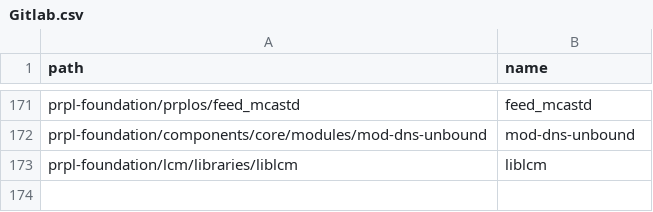
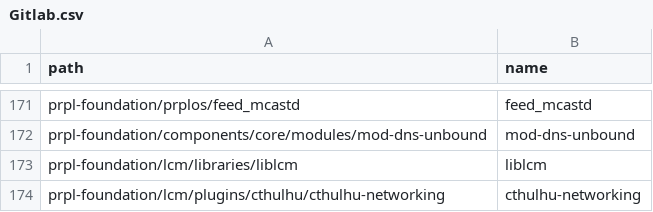
Before and after one commit to kavia-common/component-mapping-314849, a CSV file: Gitlab.csv, drawn as a sheet; only a part is shown, gaps mark what is left out; the diff names each change by its address in the sheet, - before the commit and + after, or states it on an @@ line.

Commit message:
add mapping for cthulhu-networking

```diff
--- a/Gitlab.csv
+++ b/Gitlab.csv
+row 174: prpl-foundation/lcm/plugins/cthulhu/cthulhu-networking | cthulhu-networking
```
